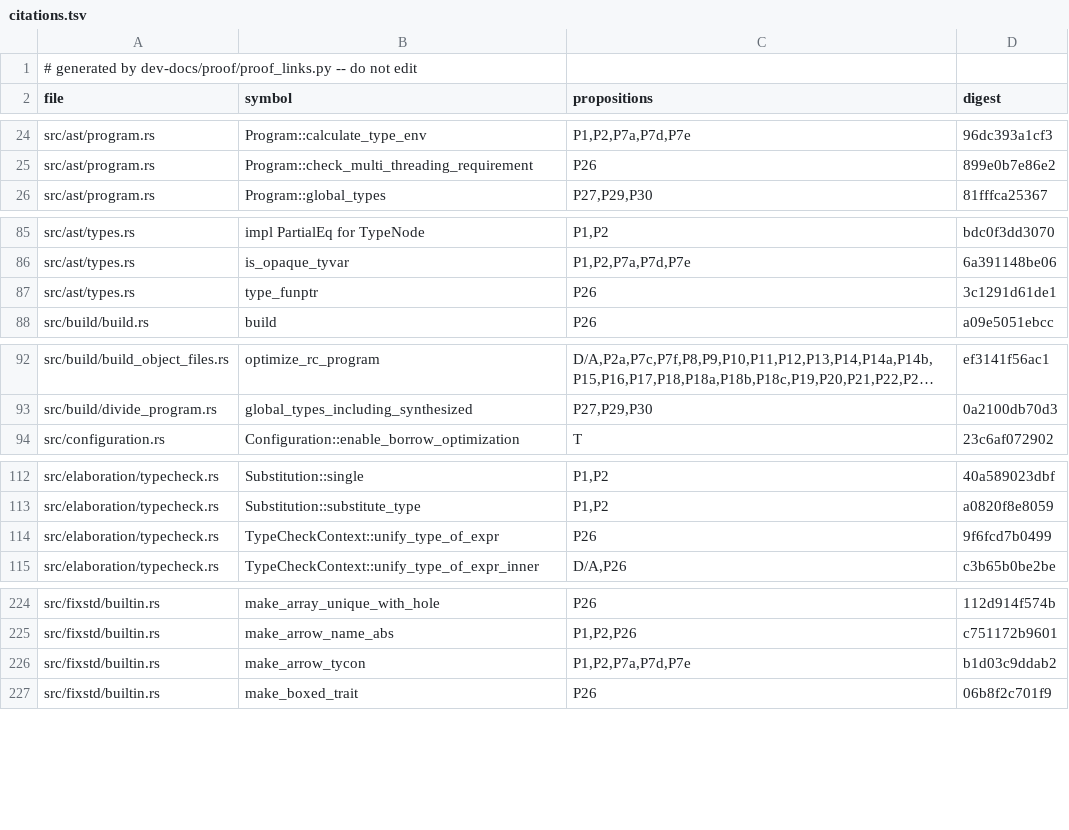
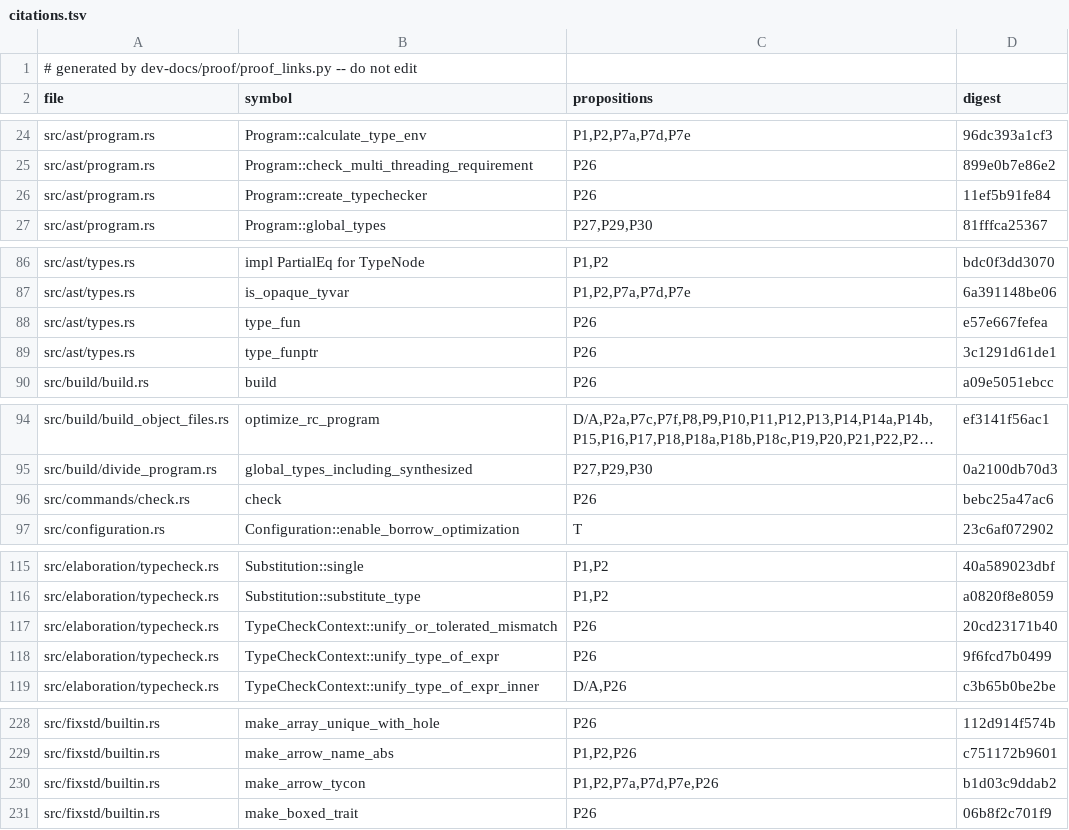
Before and after one commit to tttmmmyyyy/fixlang, a TSV file: dev-docs/proof/rc_ir/borrow-cancel/citations.tsv, drawn as a sheet; only a part is shown, gaps mark what is left out; long unchanged cells end in …; addresses are those after the commit; the diff names each change by its address in the sheet, - before the commit and + after, or states it on an @@ line.

```diff
--- a/dev-docs/proof/rc_ir/borrow-cancel/citations.tsv
+++ b/dev-docs/proof/rc_ir/borrow-cancel/citations.tsv
+row 26: src/ast/program.rs | Program::create_typechecker | P26 | 11ef5b91fe84
+row 88: src/ast/types.rs | type_fun | P26 | e57e667fefea
+row 96: src/commands/check.rs | check | P26 | bebc25a47ac6
+row 117: src/elaboration/typecheck.rs | TypeCheckContext::unify_or_tolerated_mismatch | P26 | 20cd23171b40
-C230 (propositions): P1,P2,P7a,P7d,P7e
+C230 (propositions): P1,P2,P7a,P7d,P7e,P26
```
Also changed, not shown: 5 other files.
